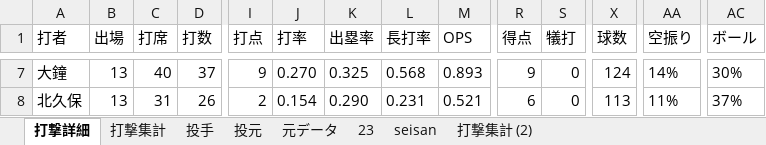
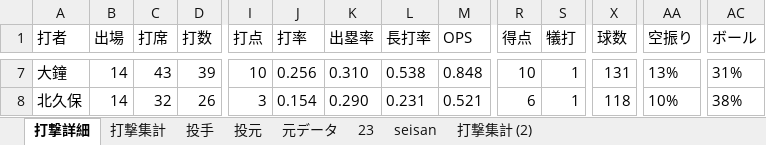
Before and after one commit to beta-zelkova/25, an Excel workbook: 成績表.xlsx, sheet 打撃詳細, drawn as a sheet; only a part is shown, gaps mark what is left out; values as stored, in another font and other column widths than the file's, no borders; the diff covers the shown part only; the diff names each change by its address in the sheet, - before the commit and + after, or states it on an @@ line.

```diff
--- a/成績表.xlsx (sheet 打撃詳細)
+++ b/成績表.xlsx (sheet 打撃詳細)
-B7:B8 (出場): 13
+B7:B8 (出場): 14
-C7 (打席): 40
+C7 (打席): 43
-D7 (打数): 37
+D7 (打数): 39
-I7 (打点): 9
+I7 (打点): 10
-J7 (打率): 0.270
+J7 (打率): 0.256
-K7 (出塁率): 0.325
+K7 (出塁率): 0.310
-L7 (長打率): 0.568
+L7 (長打率): 0.538
-M7 (OPS): 0.893
+M7 (OPS): 0.848
-R7 (得点): 9
+R7 (得点): 10
-S7:S8 (犠打): 0
+S7:S8 (犠打): 1
-X7 (球数): 124
+X7 (球数): 131
-AA7 (空振り): 14%
+AA7 (空振り): 13%
-AC7 (ボール): 30%
+AC7 (ボール): 31%
-C8 (打席): 31
+C8 (打席): 32
-I8 (打点): 2
+I8 (打点): 3
-X8 (球数): 113
+X8 (球数): 118
-AA8 (空振り): 11%
+AA8 (空振り): 10%
-AC8 (ボール): 37%
+AC8 (ボール): 38%
```
Also changed, not shown: 220 edited cells elsewhere in this sheet, sheet 元データ, sheet 23, sheet 打撃集計, sheet 投手, formulas that keep their value, 4 other files.
